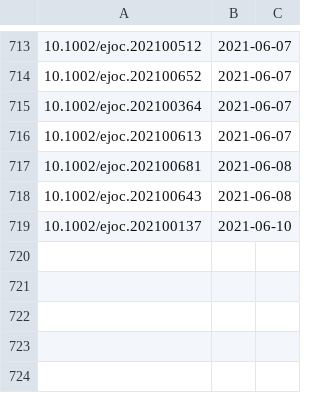
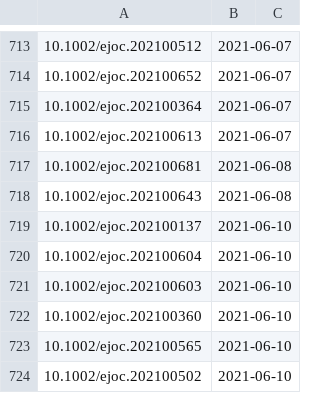
Before and after one commit to supersciencegrl/easy-wiley, a CSV file: ejoc_old.csv, drawn as a sheet; only a part is shown, gaps mark what is left out; the diff names each change by its address in the sheet, - before the commit and + after, or states it on an @@ line.

```diff
--- a/ejoc_old.csv
+++ b/ejoc_old.csv
+row 720: 10.1002/ejoc.202100604 | 2021-06-10
+row 721: 10.1002/ejoc.202100603 | 2021-06-10
+row 722: 10.1002/ejoc.202100360 | 2021-06-10
+row 723: 10.1002/ejoc.202100565 | 2021-06-10
+row 724: 10.1002/ejoc.202100502 | 2021-06-10
```
Also changed, not shown: 2 other files.
